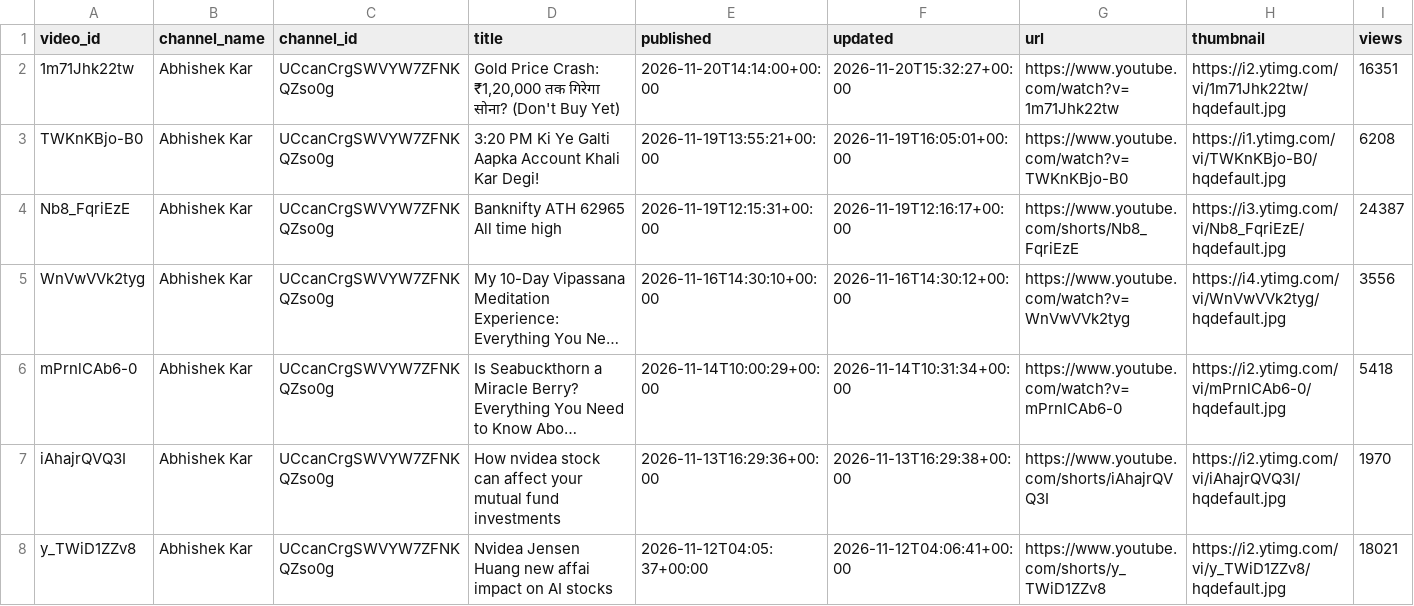
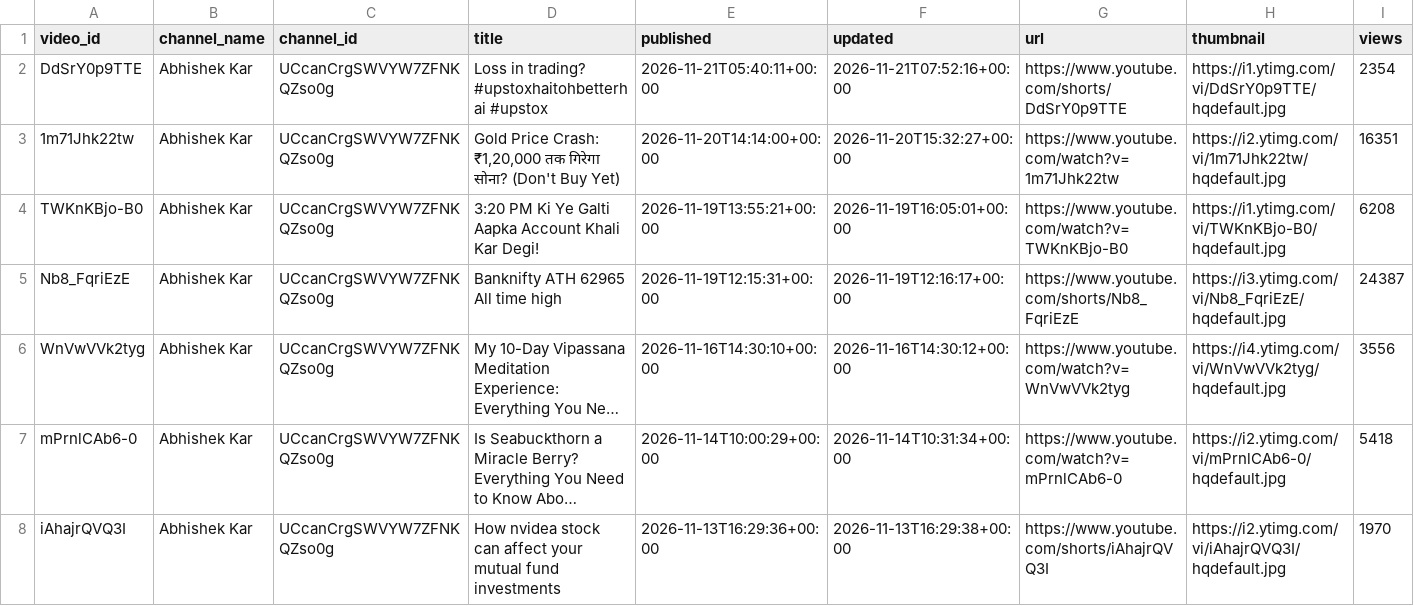
Before and after one commit to devrajai/ArthaSaar, a CSV file: data/youtube/videos.csv, drawn as a sheet; only a part is shown; the shorter side is filled out with more unchanged rows; long unchanged cells end in …; rows hold the shown columns only; the diff covers the shown part only; the diff names each change by its address in the sheet, - before the commit and + after, or states it on an @@ line.

Commit message:
youtube: 2026-11-21T11:56:36Z

```diff
--- a/data/youtube/videos.csv
+++ b/data/youtube/videos.csv
+row 2: DdSrY0p9TTE | Abhishek Kar | UCcanCrgSWVYW7ZFNKQZso0g | Loss in trading? #upstoxhaitohbetterhai #upstox | 2026-11-21T05:40:11+00:00 | 2026-11-21T07:52:16+00:00 | https://www.youtube.com/shorts/DdSrY0p9TTE | https://i1.ytimg.com/vi/DdSrY0p9TTE/hqdefault.jpg | 2354
```
Also changed, not shown: 4 added rows elsewhere in this file, data/analysis/video_scores.csv, data/youtube/abhishek-kar.csv, 14 other files.
